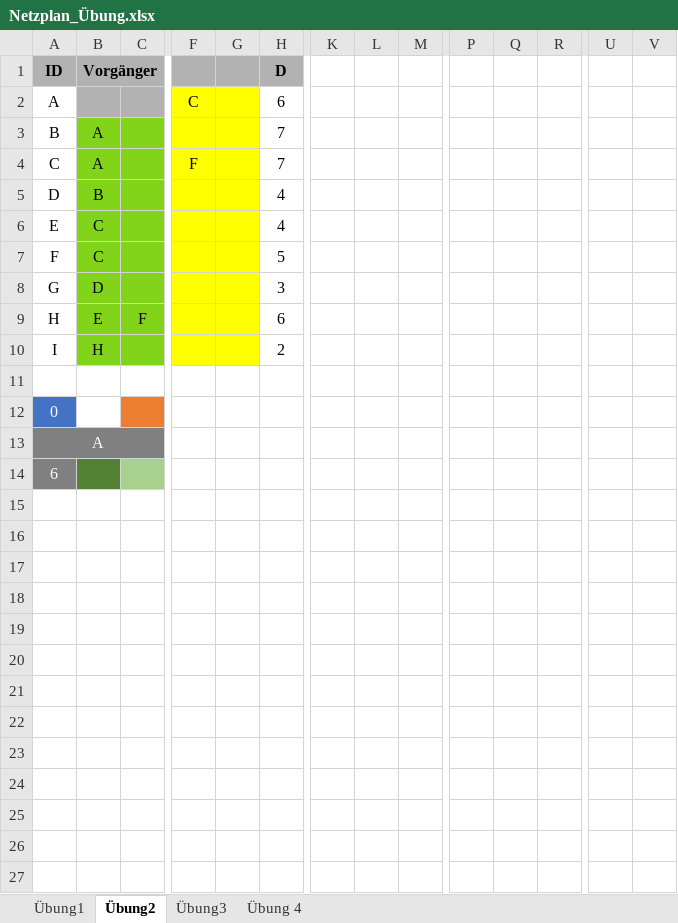
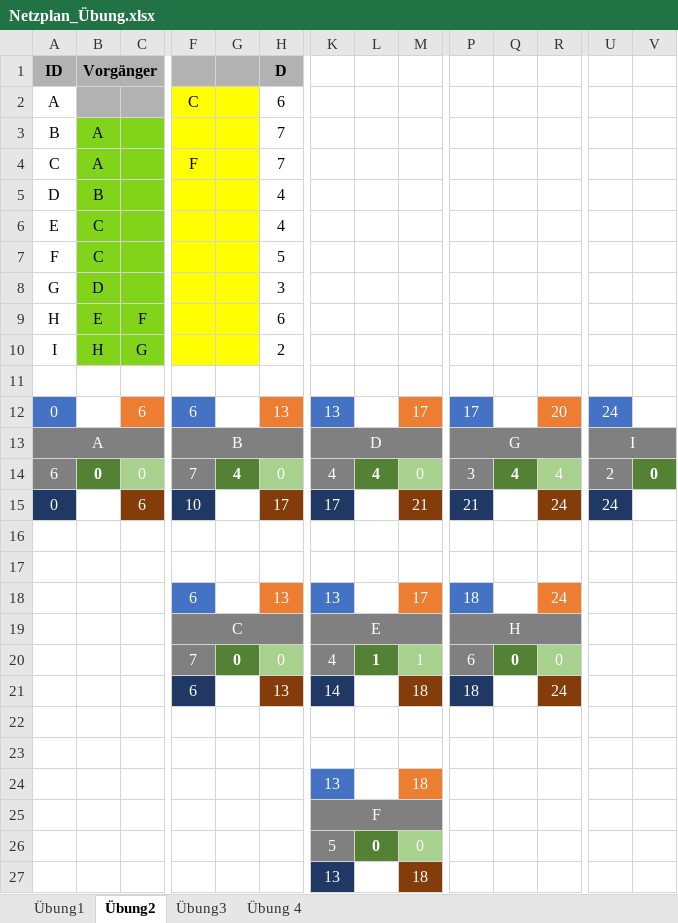
Before and after one commit to SebastianMeisel/QM_PM, an Excel workbook: Übungen/Netzplan_Übung.xlsx, sheet Übung2, drawn as a sheet; only a part is shown, gaps mark what is left out; values as stored, in another font and other column widths than the file's, no borders; conditional formats not drawn; removed rows and columns are numbered as before the commit, all else as after; rows hold the shown columns only; the diff names each change by its address in the sheet, - before the commit and + after, or states it on an @@ line.

Commit message:
Netzplanübung korrigiert.

```diff
--- a/Übungen/Netzplan_Übung.xlsx (sheet Übung2)
+++ b/Übungen/Netzplan_Übung.xlsx (sheet Übung2)
-C10: (empty)
+C10: G
+row 12: 0 |  | 6 | 6 |  | 13 | 13 |  | 17 | 17 |  | 20 | 24
+row 13: A |  |  | B |  |  | D |  |  | G |  |  | I
+row 14: 6 | 0 | 0 | 7 | 4 | 0 | 4 | 4 | 0 | 3 | 4 | 4 | 2 | 0
+row 15: 0 |  | 6 | 10 |  | 17 | 17 |  | 21 | 21 |  | 24 | 24
-A16 (ID): 0
+A16 (ID): (empty)
-A16 fill: #4472C4
+A16 fill: none
-C16 fill: #ED7D31
+C16 fill: none
-A17 (ID): A
+A17 (ID): (empty)
-A17:C17 fill: #808080
+A17:C17 fill: none
-A13:C13 merged
+row 18:  |  |  | 6 |  | 13 | 13 |  | 17 | 18 |  | 24
+row 19:  |  |  | C |  |  | E |  |  | H
+row 20:  |  |  | 7 | 0 | 0 | 4 | 1 | 1 | 6 | 0 | 0
+row 21:  |  |  | 6 |  | 13 | 14 |  | 18 | 18 |  | 24
-A22 (ID): 6
+A22 (ID): (empty)
-A22 fill: #808080
+A22 fill: none
-B22 fill: #548235
+B22 fill: none
-C22 fill: #A9D18E
+C22 fill: none
+row 23: (empty)
+row 24:  |  |  |  |  |  | 13 |  | 18
+row 25:  |  |  |  |  |  | F
+row 26:  |  |  |  |  |  | 5 | 0 | 0
+row 27:  |  |  |  |  |  | 13 |  | 18
```
Also changed, not shown: sheet Übung3, sheet Übung 4.
